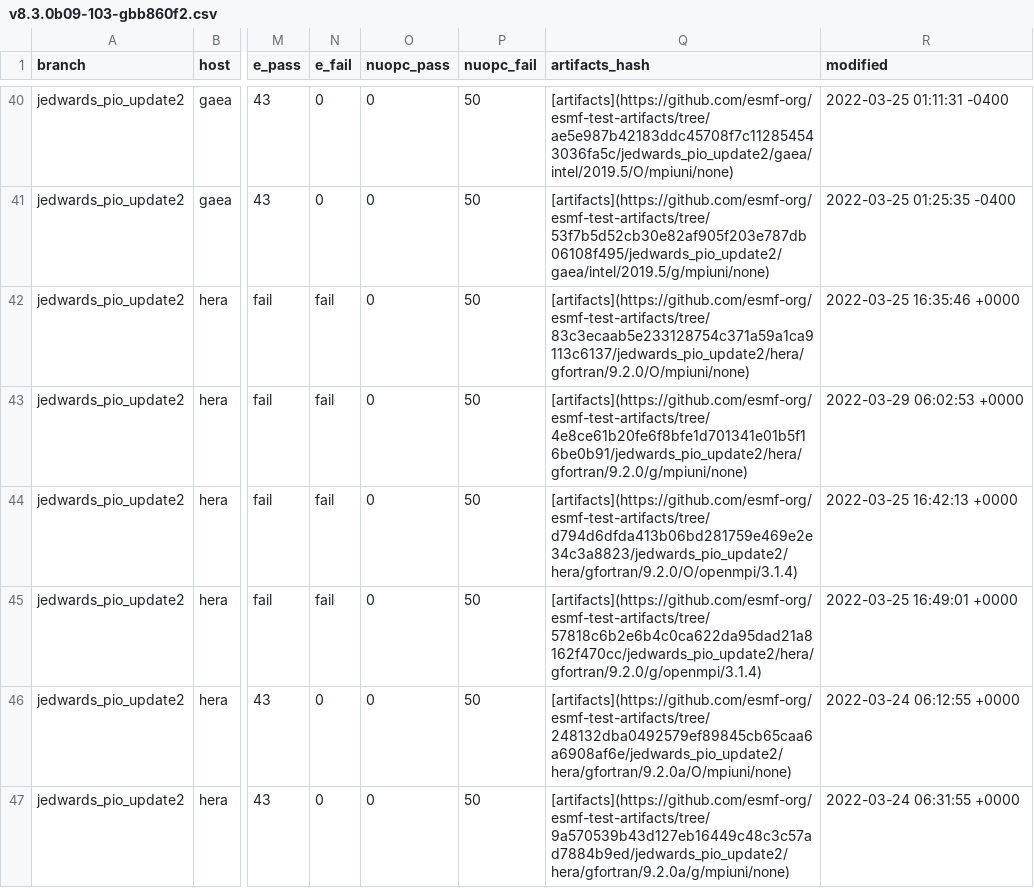
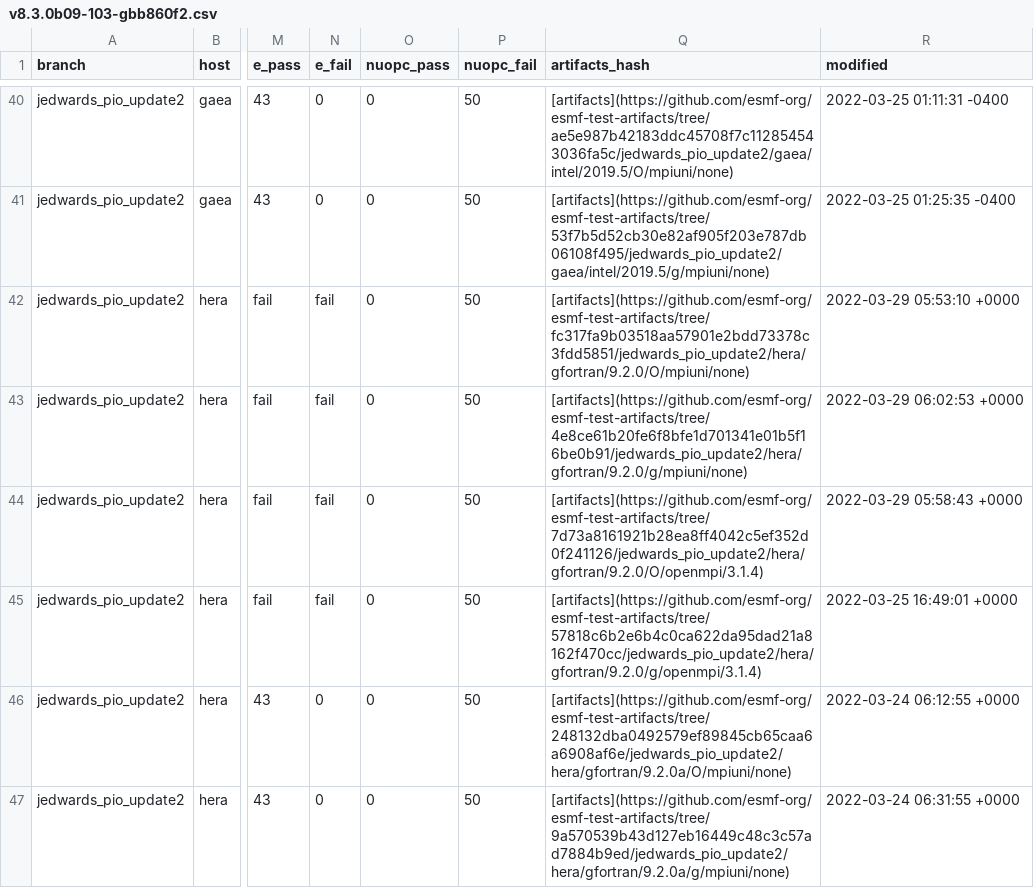
Before and after one commit to esmf-org/esmf-test-summary-2022-07, a CSV file: jedwards_pio_update2/v8.3.0b09-103-gbb860f2.csv, drawn as a sheet; only a part is shown, gaps mark what is left out; the diff covers the shown part only; the diff names each change by its address in the sheet, - before the commit and + after, or states it on an @@ line.

Commit message:
'updated summary for hash v8.3.0b09-103-gbb860f2 on jedwards/pio_update2'

```diff
--- a/jedwards_pio_update2/v8.3.0b09-103-gbb860f2.csv
+++ b/jedwards_pio_update2/v8.3.0b09-103-gbb860f2.csv
-Q42 (artifacts_hash): [artifacts](https://github.com/esmf-org/esmf-test-artifacts/tree/83c3ecaab5e233128754c371a59a1ca9113c6137/jedwards_pio_update2/hera/gfortran/9.2.0/O/mpiuni/none)
+Q42 (artifacts_hash): [artifacts](https://github.com/esmf-org/esmf-test-artifacts/tree/fc317fa9b03518aa57901e2bdd73378c3fdd5851/jedwards_pio_update2/hera/gfortran/9.2.0/O/mpiuni/none)
-R42 (modified): 2022-03-25 16:35:46 +0000
+R42 (modified): 2022-03-29 05:53:10 +0000
-Q44 (artifacts_hash): [artifacts](https://github.com/esmf-org/esmf-test-artifacts/tree/d794d6dfda413b06bd281759e469e2e34c3a8823/jedwards_pio_update2/hera/gfortran/9.2.0/O/openmpi/3.1.4)
+Q44 (artifacts_hash): [artifacts](https://github.com/esmf-org/esmf-test-artifacts/tree/7d73a8161921b28ea8ff4042c5ef352d0f241126/jedwards_pio_update2/hera/gfortran/9.2.0/O/openmpi/3.1.4)
-R44 (modified): 2022-03-25 16:42:13 +0000
+R44 (modified): 2022-03-29 05:58:43 +0000
```
Also changed, not shown: 20 edited cells elsewhere in this file, 2 other files.
